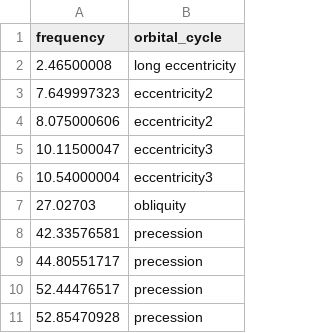
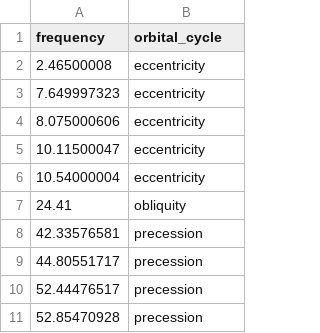
Before and after one commit to robintrayler/astroBayes, a CSV file: data/tuning_frequency.csv, drawn as a sheet.

```diff
--- a/data/tuning_frequency.csv
+++ b/data/tuning_frequency.csv
@@ -1,8 +1,8 @@
 frequency,orbital_cycle
-2.46500008,long eccentricity
-7.649997323,eccentricity2
-8.075000606,eccentricity2
-10.11500047,eccentricity3
-10.54000004,eccentricity3
-27.02703,obliquity
+2.46500008,eccentricity
+7.649997323,eccentricity
+8.075000606,eccentricity
+10.11500047,eccentricity
+10.54000004,eccentricity
+24.41,obliquity
 42.33576581,precession
```
Also changed, not shown: data/data_A/cyclostratigraphic_record.csv, data/data_A/true_age.csv, 24 other files.
